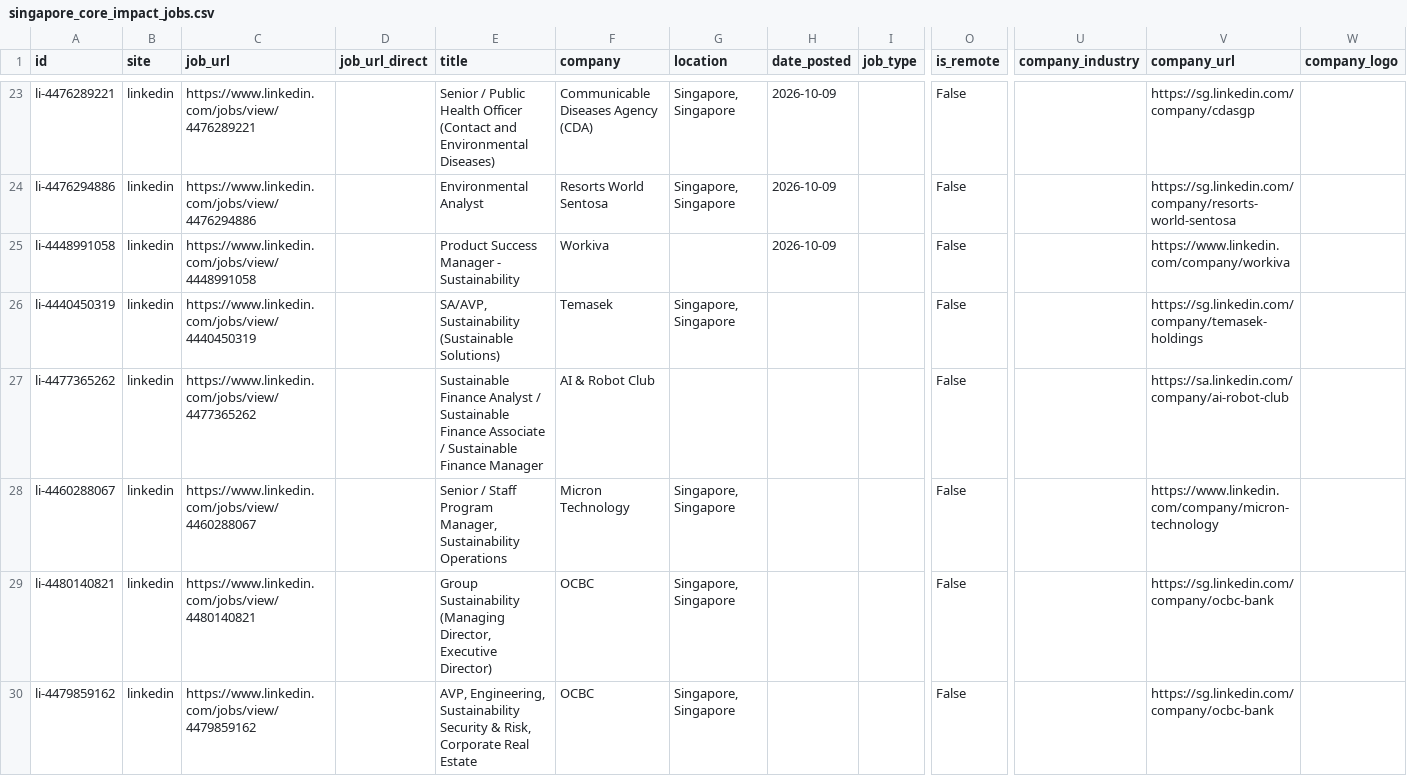
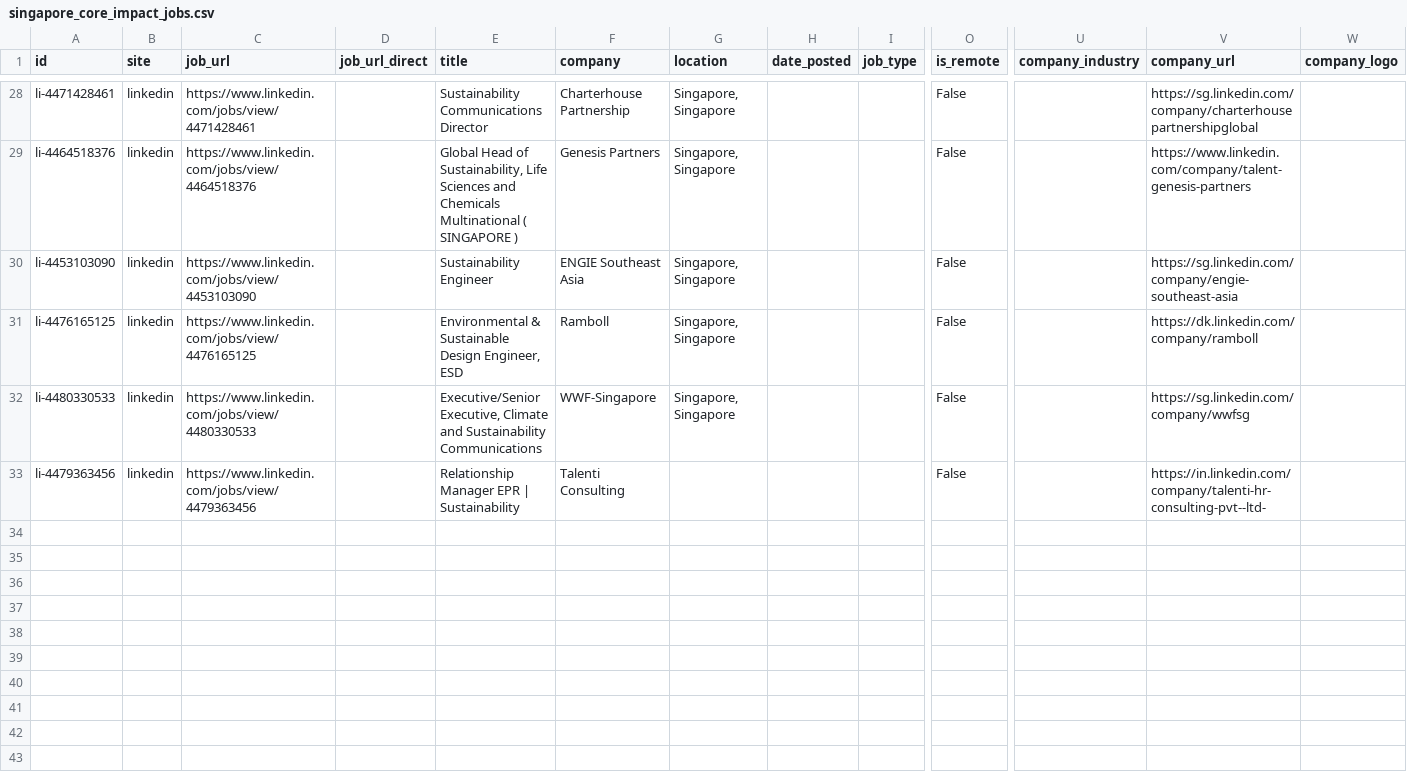
Before and after one commit to phyllispp/impact-jobs, a CSV file: singapore_core_impact_jobs.csv, drawn as a sheet; only a part is shown, gaps mark what is left out; removed rows and columns are numbered as before the commit, all else as after; rows hold the shown columns only; the diff covers the shown part only; the diff names each change by its address in the sheet, - before the commit and + after, or states it on an @@ line.

```diff
--- a/singapore_core_impact_jobs.csv
+++ b/singapore_core_impact_jobs.csv
-A28 (id): li-4476289221
+A28 (id): li-4471428461
-C28 (job_url): https://www.linkedin.com/jobs/view/4476289221
+C28 (job_url): https://www.linkedin.com/jobs/view/4471428461
-E28 (title): Senior / Public Health Officer (Contact and Environmental Diseases)
+E28 (title): Sustainability Communications Director
-F28 (company): Communicable Diseases Agency (CDA)
+F28 (company): Charterhouse Partnership
-H28:H29 (date_posted): 2026-10-09
+H28:H29 (date_posted): (empty)
-V28 (company_url): https://sg.linkedin.com/company/cdasgp
+V28 (company_url): https://sg.linkedin.com/company/charterhousepartnershipglobal
-A29 (id): li-4476294886
+A29 (id): li-4464518376
-C29 (job_url): https://www.linkedin.com/jobs/view/4476294886
+C29 (job_url): https://www.linkedin.com/jobs/view/4464518376
-E29 (title): Environmental Analyst
+E29 (title): Global Head of Sustainability, Life Sciences and Chemicals Multinational ( SINGAPORE )
-F29 (company): Resorts World Sentosa
+F29 (company): Genesis Partners
-V29 (company_url): https://sg.linkedin.com/company/resorts-world-sentosa
+V29 (company_url): https://www.linkedin.com/company/talent-genesis-partners
-row 25: li-4448991058 | linkedin | https://www.linkedin.com/jobs/view/4448991058 |  | Product Success Manager - Sustainability | Workiva |  | 2026-10-09 |  | False |  | https://www.linkedin.com/company/workiva
-A30 (id): li-4440450319
+A30 (id): li-4453103090
-C30 (job_url): https://www.linkedin.com/jobs/view/4440450319
+C30 (job_url): https://www.linkedin.com/jobs/view/4453103090
-E30 (title): SA/AVP, Sustainability (Sustainable Solutions)
+E30 (title): Sustainability Engineer
-F30 (company): Temasek
+F30 (company): ENGIE Southeast Asia
-V30 (company_url): https://sg.linkedin.com/company/temasek-holdings
+V30 (company_url): https://sg.linkedin.com/company/engie-southeast-asia
-row 27: li-4477365262 | linkedin | https://www.linkedin.com/jobs/view/4477365262 |  | Sustainable Finance Analyst / Sustainable Finance Associate / Sustainable Finance Manager | AI & Robot Club |  |  |  | False |  | https://sa.linkedin.com/company/ai-robot-club
-A31 (id): li-4460288067
+A31 (id): li-4476165125
-C31 (job_url): https://www.linkedin.com/jobs/view/4460288067
+C31 (job_url): https://www.linkedin.com/jobs/view/4476165125
-E31 (title): Senior / Staff Program Manager, Sustainability Operations
+E31 (title): Environmental & Sustainable Design Engineer, ESD
-F31 (company): Micron Technology
+F31 (company): Ramboll
-V31 (company_url): https://www.linkedin.com/company/micron-technology
+V31 (company_url): https://dk.linkedin.com/company/ramboll
-A32 (id): li-4480140821
+A32 (id): li-4480330533
-C32 (job_url): https://www.linkedin.com/jobs/view/4480140821
+C32 (job_url): https://www.linkedin.com/jobs/view/4480330533
-E32 (title): Group Sustainability (Managing Director, Executive Director)
+E32 (title): Executive/Senior Executive, Climate and Sustainability Communications
-F32 (company): OCBC
+F32 (company): WWF-Singapore
-V32 (company_url): https://sg.linkedin.com/company/ocbc-bank
+V32 (company_url): https://sg.linkedin.com/company/wwfsg
-row 30: li-4479859162 | linkedin | https://www.linkedin.com/jobs/view/4479859162 |  | AVP, Engineering, Sustainability Security & Risk, Corporate Real Estate | OCBC | Singapore, Singapore |  |  | False |  | https://sg.linkedin.com/company/ocbc-bank
+row 33: li-4479363456 | linkedin | https://www.linkedin.com/jobs/view/4479363456 |  | Relationship Manager EPR | Sustainability | Talenti Consulting |  |  |  | False |  | https://in.linkedin.com/company/talenti-hr-consulting-pvt--ltd-
```
Also changed, not shown: 8 added rows, 3 removed rows, 8 moved rows and 6 edited cells elsewhere in this file, 1 other file.
